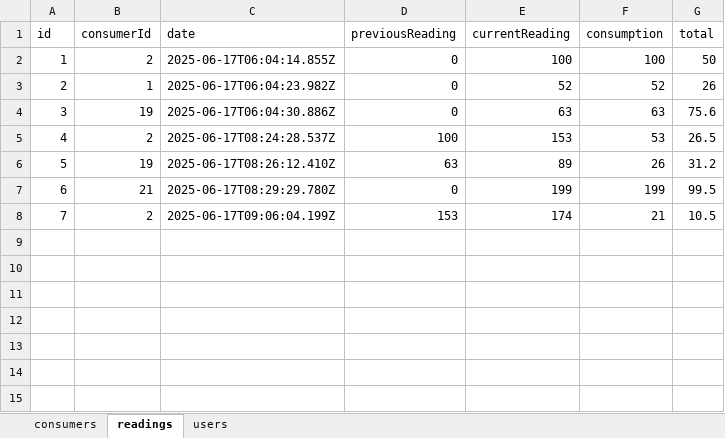
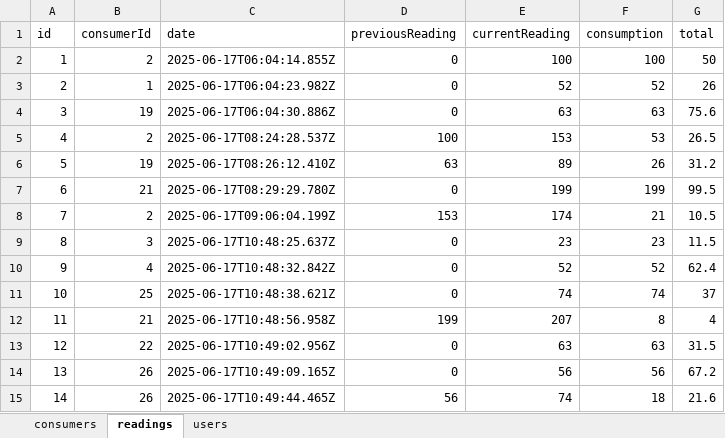
Before and after one commit to gzimibraimi/AliMunishi, an Excel workbook: backend/data.xlsx, sheet readings, drawn as a sheet; values as stored, in another font and other column widths than the file's, no borders; the diff names each change by its address in the sheet, - before the commit and + after, or states it on an @@ line.

```diff
--- a/backend/data.xlsx (sheet readings)
+++ b/backend/data.xlsx (sheet readings)
+row 9: 8 | 3 | 2025-06-17T10:48:25.637Z | 0 | 23 | 23 | 11.5
+row 10: 9 | 4 | 2025-06-17T10:48:32.842Z | 0 | 52 | 52 | 62.4
+row 11: 10 | 25 | 2025-06-17T10:48:38.621Z | 0 | 74 | 74 | 37
+row 12: 11 | 21 | 2025-06-17T10:48:56.958Z | 199 | 207 | 8 | 4
+row 13: 12 | 22 | 2025-06-17T10:49:02.956Z | 0 | 63 | 63 | 31.5
+row 14: 13 | 26 | 2025-06-17T10:49:09.165Z | 0 | 56 | 56 | 67.2
+row 15: 14 | 26 | 2025-06-17T10:49:44.465Z | 56 | 74 | 18 | 21.6
```
Also changed, not shown: 6 other files.
